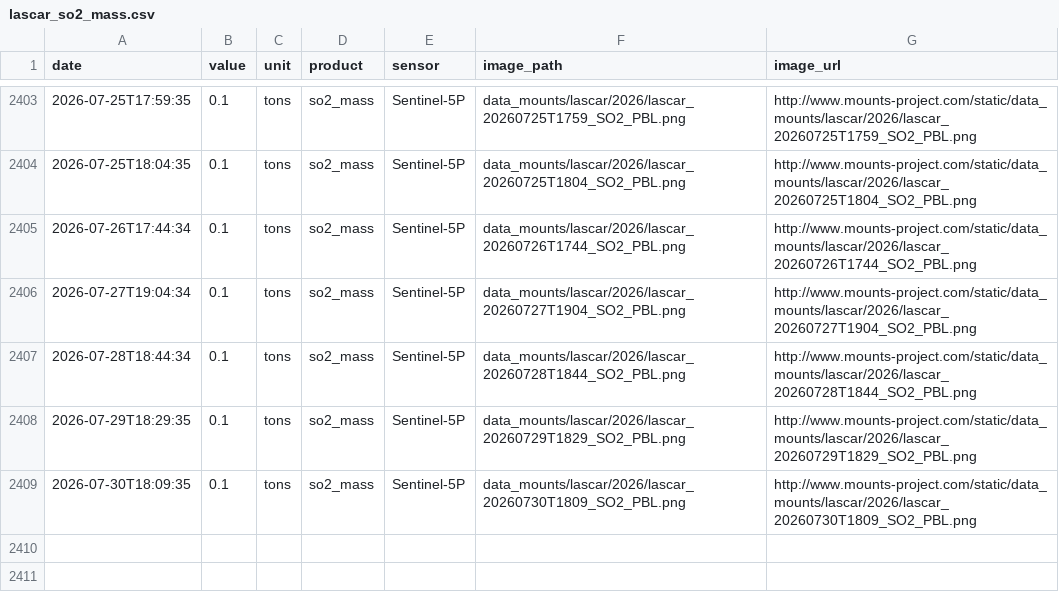
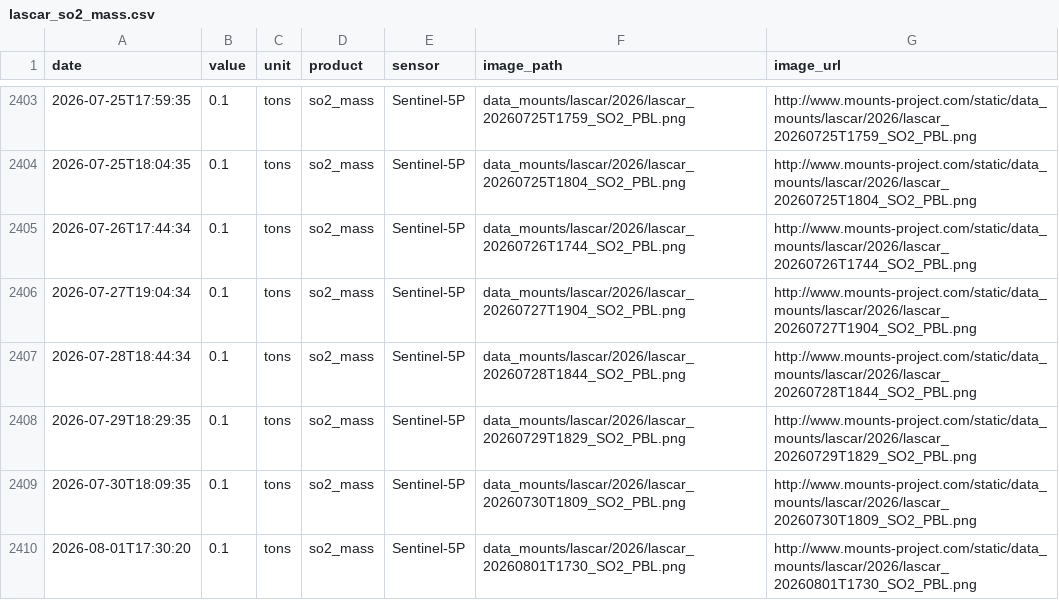
Before and after one commit to MendozaVolcanic/MOUNTS-Chile, a CSV file: csv/lascar_so2_mass.csv, drawn as a sheet; only a part is shown, gaps mark what is left out; the diff names each change by its address in the sheet, - before the commit and + after, or states it on an @@ line.

```diff
--- a/csv/lascar_so2_mass.csv
+++ b/csv/lascar_so2_mass.csv
+row 2410: 2026-08-01T17:30:20 | 0.1 | tons | so2_mass | Sentinel-5P | data_mounts/lascar/2026/lascar_20260801T1730_SO2_PBL.png | http://www.mounts-project.com/static/data_mounts/lascar/2026/lascar_20260801T1730_SO2_PBL.png
```
Also changed, not shown: csv/events.csv, 18 other files.
